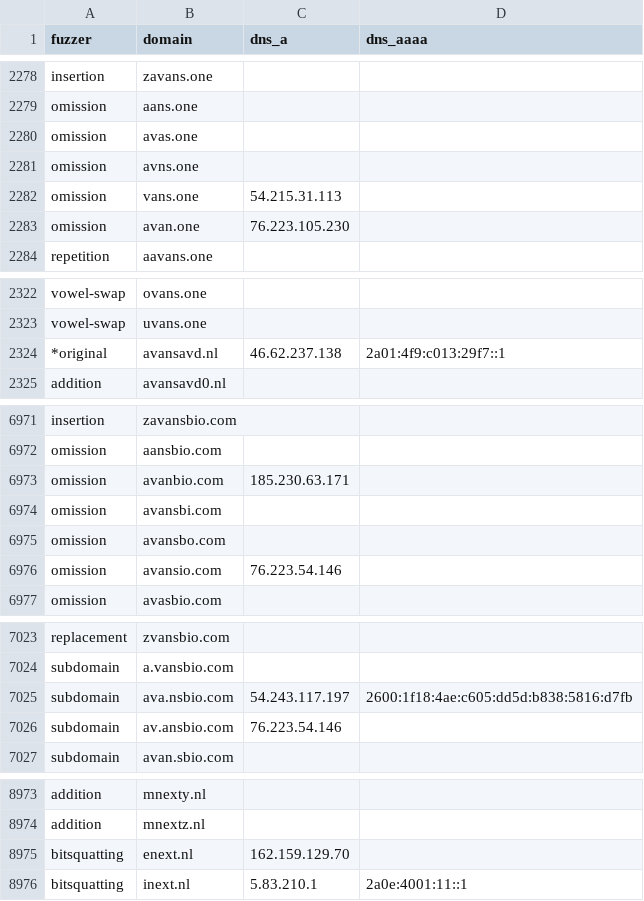
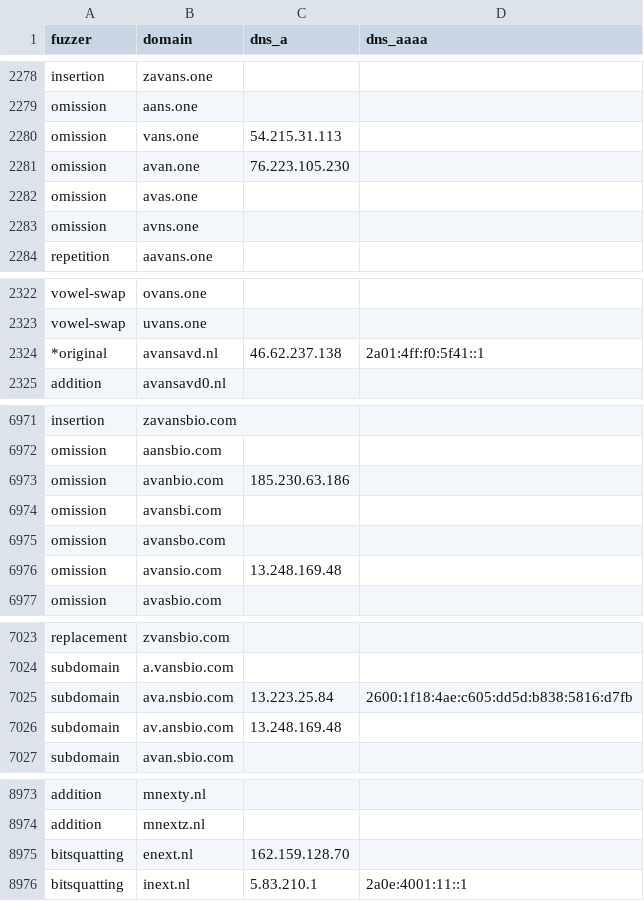
Before and after one commit to kqlen/Lists, a CSV file: DNSTWIST/data/dnstwist_all.csv, drawn as a sheet; only a part is shown, gaps mark what is left out; the diff covers the shown part only.

```diff
--- a/DNSTWIST/data/dnstwist_all.csv
+++ b/DNSTWIST/data/dnstwist_all.csv
@@ -2279,6 +2279,6 @@ insertion,zavans.one,
 omission,aans.one,
-omission,avas.one,
-omission,avns.one,
 omission,vans.one,54.215.31.113
 omission,avan.one,76.223.105.230
+omission,avas.one,
+omission,avns.one,
 repetition,aavans.one,
@@ -2323,3 +2323,3 @@ vowel-swap,ovans.one,
 vowel-swap,uvans.one,
-*original,avansavd.nl,46.62.237.138,2a01:4f9:c013:29f7::1
+*original,avansavd.nl,46.62.237.138,2a01:4ff:f0:5f41::1
 addition,avansavd0.nl,,
@@ -6972,6 +6972,6 @@ insertion,zavansbio.com,,
 omission,aansbio.com,,
-omission,avanbio.com,185.230.63.171,
+omission,avanbio.com,185.230.63.186,
 omission,avansbi.com,,
 omission,avansbo.com,,
-omission,avansio.com,76.223.54.146,
+omission,avansio.com,13.248.169.48,
 omission,avasbio.com,,
@@ -7024,4 +7024,4 @@ replacement,zvansbio.com,,
 subdomain,a.vansbio.com,,
-subdomain,ava.nsbio.com,54.243.117.197,2600:1f18:4ae:c605:dd5d:b838:5816:d7fb
-subdomain,av.ansbio.com,76.223.54.146,
+subdomain,ava.nsbio.com,13.223.25.84,2600:1f18:4ae:c605:dd5d:b838:5816:d7fb
+subdomain,av.ansbio.com,13.248.169.48,
 subdomain,avan.sbio.com,,
@@ -8974,3 +8974,3 @@ addition,mnexty.nl,,
 addition,mnextz.nl,,
-bitsquatting,enext.nl,162.159.129.70,
+bitsquatting,enext.nl,162.159.128.70,
 bitsquatting,inext.nl,5.83.210.1,2a0e:4001:11::1
```
Also changed, not shown: 1 added row, 1 removed row and 7 moved rows elsewhere in this file.
